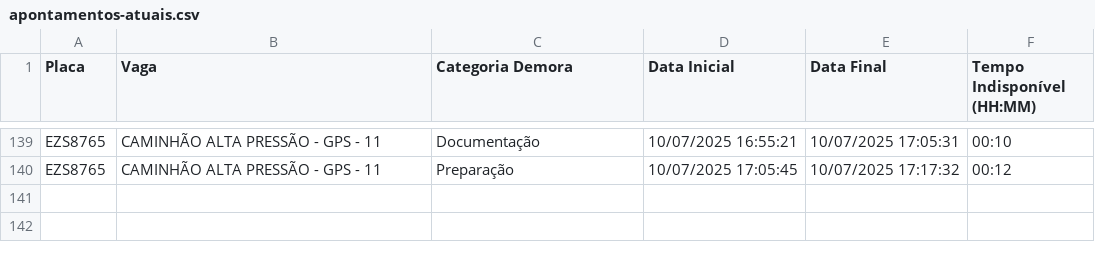
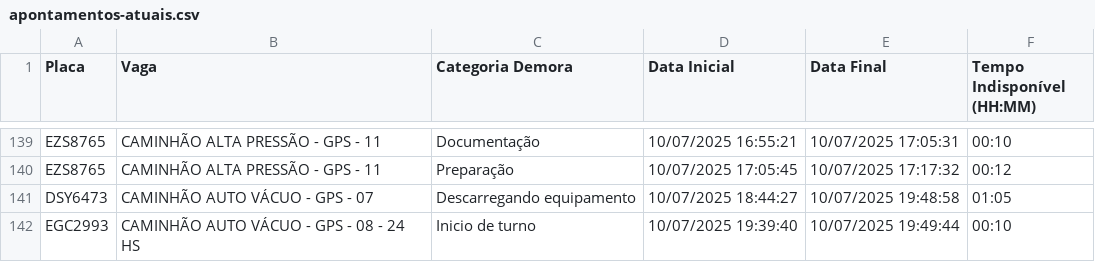
Before and after one commit to GrupoGps-Mecanizada/Banco-De-Dados, a CSV file: Apontamentos/apontamentos-atuais.csv, drawn as a sheet; only a part is shown, gaps mark what is left out.

Commit message:
🔄 Auto-refresh 426: 10/07/2025, 19:51:14 - 1 arquivos

```diff
--- a/Apontamentos/apontamentos-atuais.csv
+++ b/Apontamentos/apontamentos-atuais.csv
@@ -140 +140,3 @@
 "EZS8765";"CAMINHÃO ALTA PRESSÃO - GPS - 11";"Preparação";"10/07/2025 17:05:45";"10/07/2025 17:17:32";"00:12"
+"DSY6473";"CAMINHÃO AUTO VÁCUO - GPS - 07";"Descarregando equipamento";"10/07/2025 18:44:27";"10/07/2025 19:48:58";"01:05"
+"EGC2993";"CAMINHÃO AUTO VÁCUO - GPS - 08 - 24 HS";"Inicio de turno";"10/07/2025 19:39:40";"10/07/2025 19:49:44";"00:10"
```
